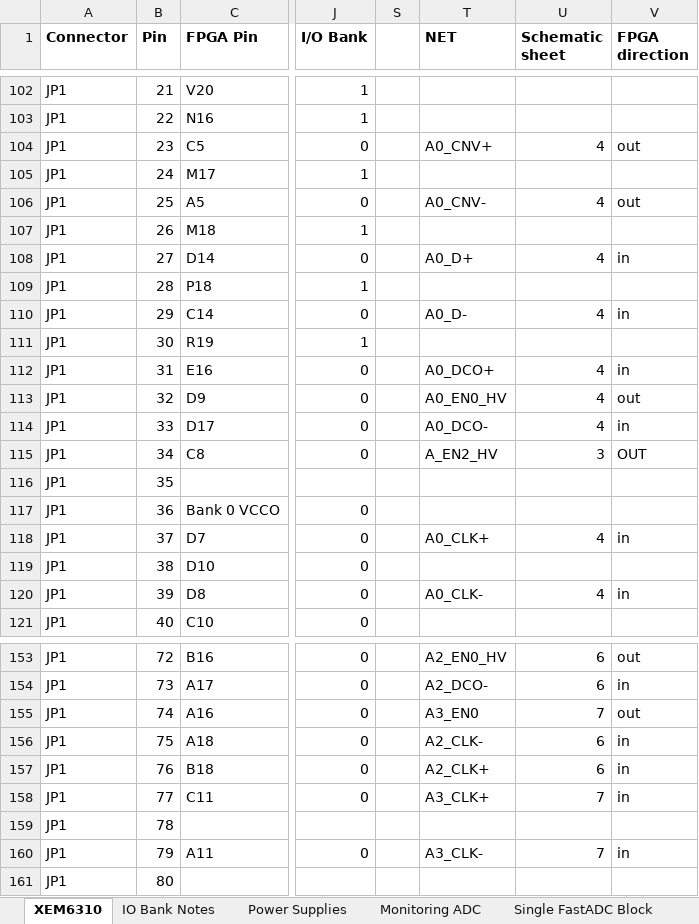
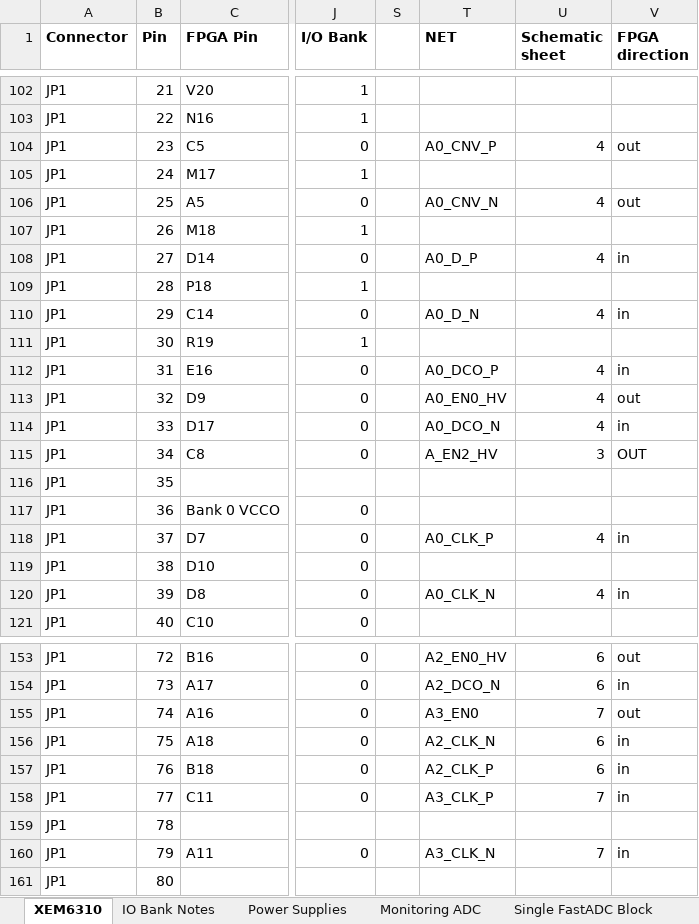
Before and after one commit to lucask07/open_covg_daq_pcb, an Excel workbook: documentation/signals/XEM6310.xlsx, sheet XEM6310, drawn as a sheet; only a part is shown, gaps mark what is left out; values as stored, in another font and other column widths than the file's, no borders; the diff covers the shown part only; the diff names each change by its address in the sheet, - before the commit and + after, or states it on an @@ line.

```diff
--- a/documentation/signals/XEM6310.xlsx (sheet XEM6310)
+++ b/documentation/signals/XEM6310.xlsx (sheet XEM6310)
-T104 (NET): A0_CNV+
+T104 (NET): A0_CNV_P
-T106 (NET): A0_CNV-
+T106 (NET): A0_CNV_N
-T108 (NET): A0_D+
+T108 (NET): A0_D_P
-T110 (NET): A0_D-
+T110 (NET): A0_D_N
-T112 (NET): A0_DCO+
+T112 (NET): A0_DCO_P
-T114 (NET): A0_DCO-
+T114 (NET): A0_DCO_N
-T118 (NET): A0_CLK+
+T118 (NET): A0_CLK_P
-T120 (NET): A0_CLK-
+T120 (NET): A0_CLK_N
-T154 (NET): A2_DCO-
+T154 (NET): A2_DCO_N
-T156 (NET): A2_CLK-
+T156 (NET): A2_CLK_N
-T157 (NET): A2_CLK+
+T157 (NET): A2_CLK_P
-T158 (NET): A3_CLK+
+T158 (NET): A3_CLK_P
-T160 (NET): A3_CLK-
+T160 (NET): A3_CLK_N
```
Also changed, not shown: 19 edited cells elsewhere in this sheet, 4 other files.
